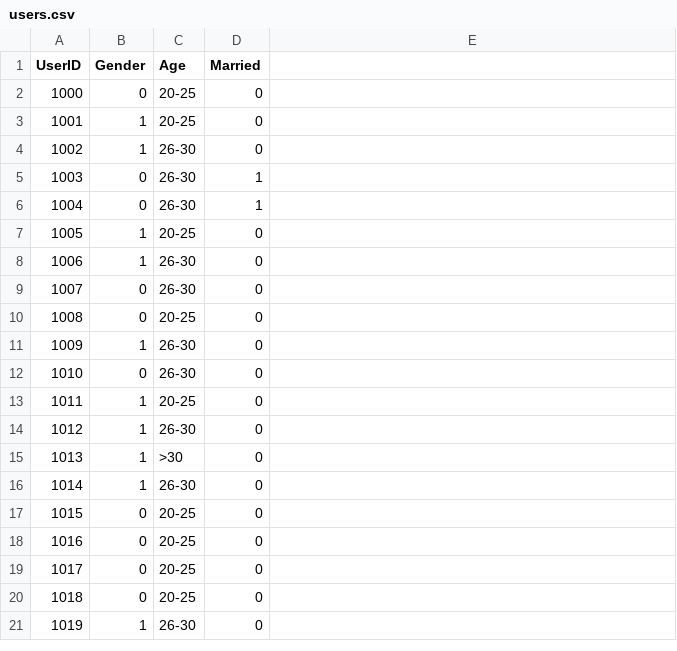
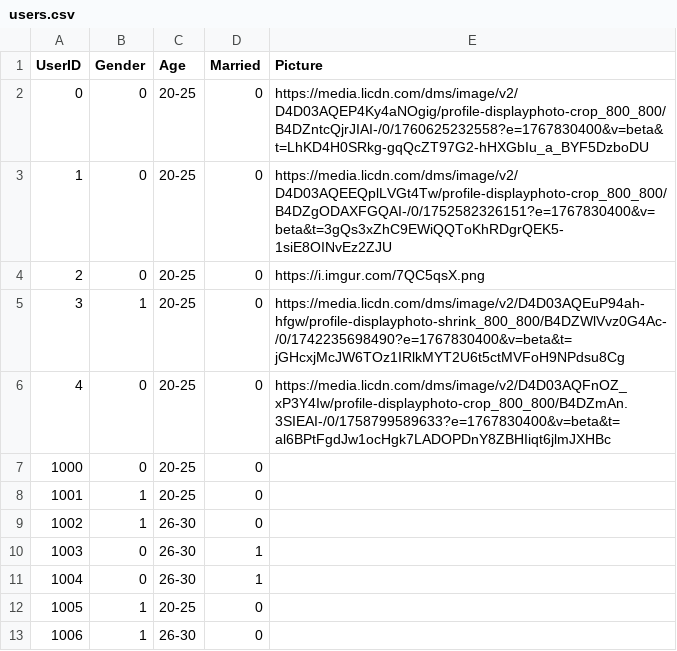
Before and after one commit to gustavohroos/recsys-project, a CSV file: data/users.csv, drawn as a sheet; only a part is shown; the shorter side is filled out with more unchanged rows.

```diff
--- a/data/users.csv
+++ b/data/users.csv
@@ -1,2 +1,7 @@
-UserID, Gender, Age,Married
+UserID,Gender,Age,Married,Picture
+0,0,20-25,0,"https://media.licdn.com/dms/image/v2/D4D03AQEP4Ky4aNOgig/profile-displayphoto-crop_800_800/B4DZntcQjrJIAI-/0/1760625232558?e=1767830400&v=beta&t=LhKD4H0SRkg-gqQcZT97G2-hHXGbIu_a_BYF5DzboDU"
+1,0,20-25,0,"https://media.licdn.com/dms/image/v2/D4D03AQEEQplLVGt4Tw/profile-displayphoto-crop_800_800/B4DZgODAXFGQAI-/0/1752582326151?e=1767830400&v=beta&t=3gQs3xZhC9EWiQQToKhRDgrQEK5-1siE8OINvEz2ZJU"
+2,0,20-25,0,"https://i.imgur.com/7QC5qsX.png"
+3,1,20-25,0,"https://media.licdn.com/dms/image/v2/D4D03AQEuP94ah-hfgw/profile-displayphoto-shrink_800_800/B4DZWlVvz0G4Ac-/0/1742235698490?e=1767830400&v=beta&t=jGHcxjMcJW6TOz1IRlkMYT2U6t5ctMVFoH9NPdsu8Cg"
+4,0,20-25,0,"https://media.licdn.com/dms/image/v2/D4D03AQFnOZ_xP3Y4Iw/profile-displayphoto-crop_800_800/B4DZmAn.3SIEAI-/0/1758799589633?e=1767830400&v=beta&t=al6BPtFgdJw1ocHgk7LADOPDnY8ZBHIiqt6jlmJXHBc"
 1000,0,20-25,0
```
Also changed, not shown: 8 other files.
